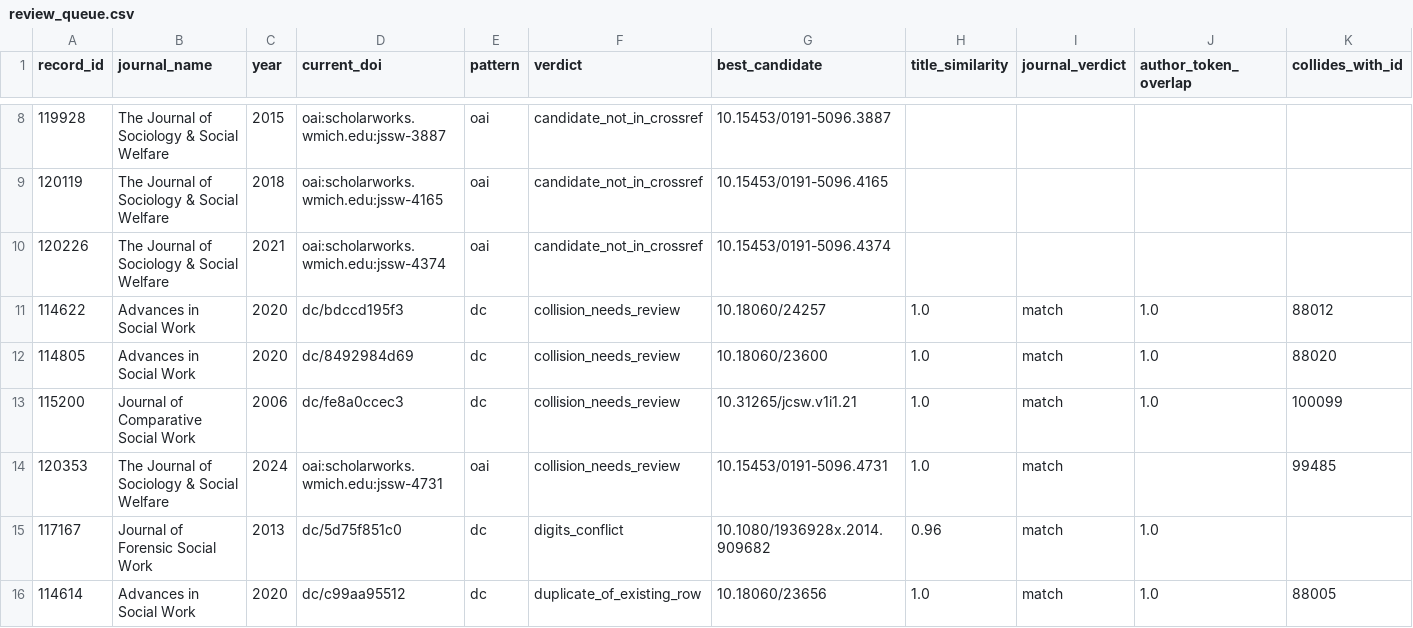
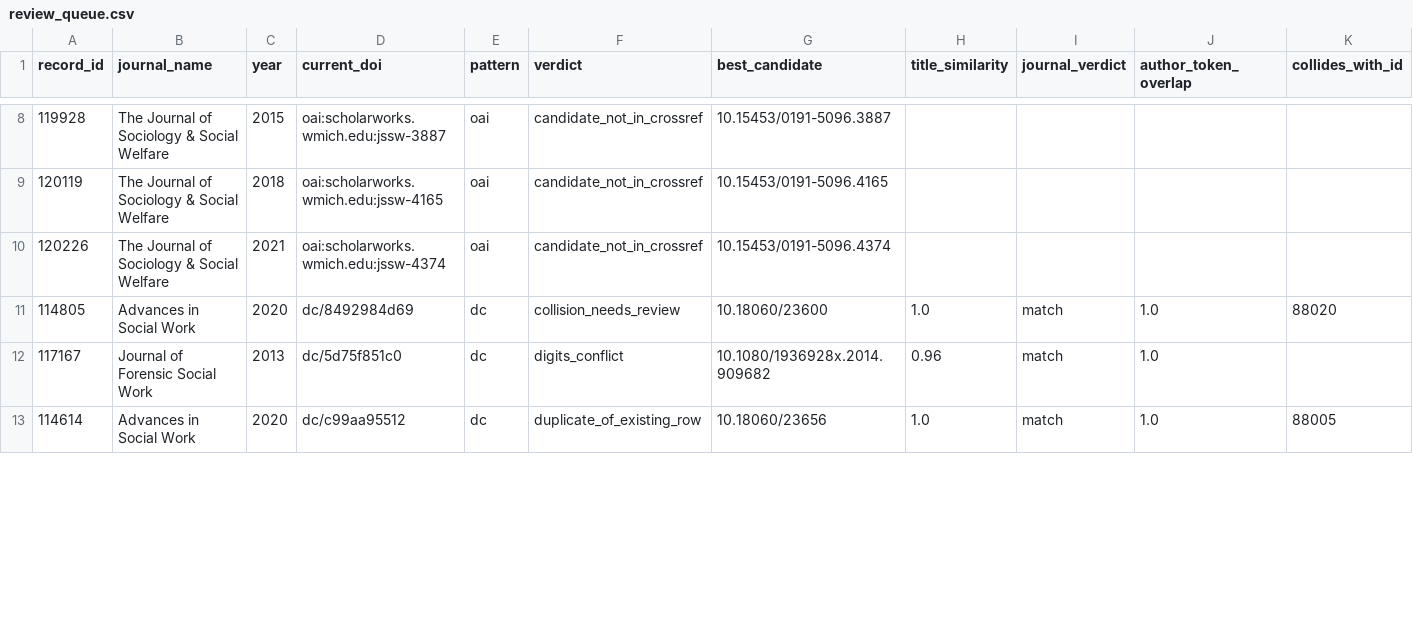
Before and after one commit to beperron/SocialWork-MetaData, a CSV file: qc/doi/data/review_queue.csv, drawn as a sheet; only a part is shown, gaps mark what is left out; removed rows and columns are numbered as before the commit, all else as after; rows hold the shown columns only; the diff covers the shown part only; the diff names each change by its address in the sheet, - before the commit and + after, or states it on an @@ line.

```diff
--- a/qc/doi/data/review_queue.csv
+++ b/qc/doi/data/review_queue.csv
-row 11: 114622 | Advances in Social Work | 2020 | dc/bdccd195f3 | dc | collision_needs_review | 10.18060/24257 | 1.0 | match | 1.0 | 88012
-row 13: 115200 | Journal of Comparative Social Work | 2006 | dc/fe8a0ccec3 | dc | collision_needs_review | 10.31265/jcsw.v1i1.21 | 1.0 | match | 1.0 | 100099
-row 14: 120353 | The Journal of Sociology & Social Welfare | 2024 | oai:scholarworks.wmich.edu:jssw-4731 | oai | collision_needs_review | 10.15453/0191-5096.4731 | 1.0 | match |  | 99485
```
Also changed, not shown: 3 added rows elsewhere in this file, 2 other files.
